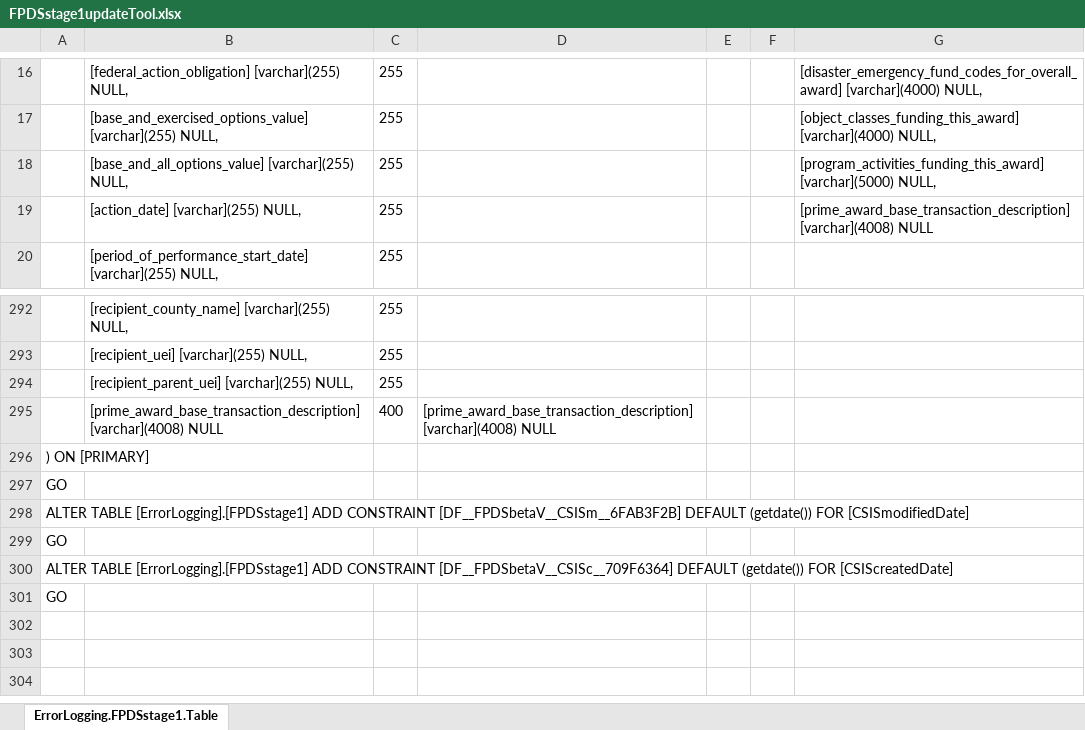
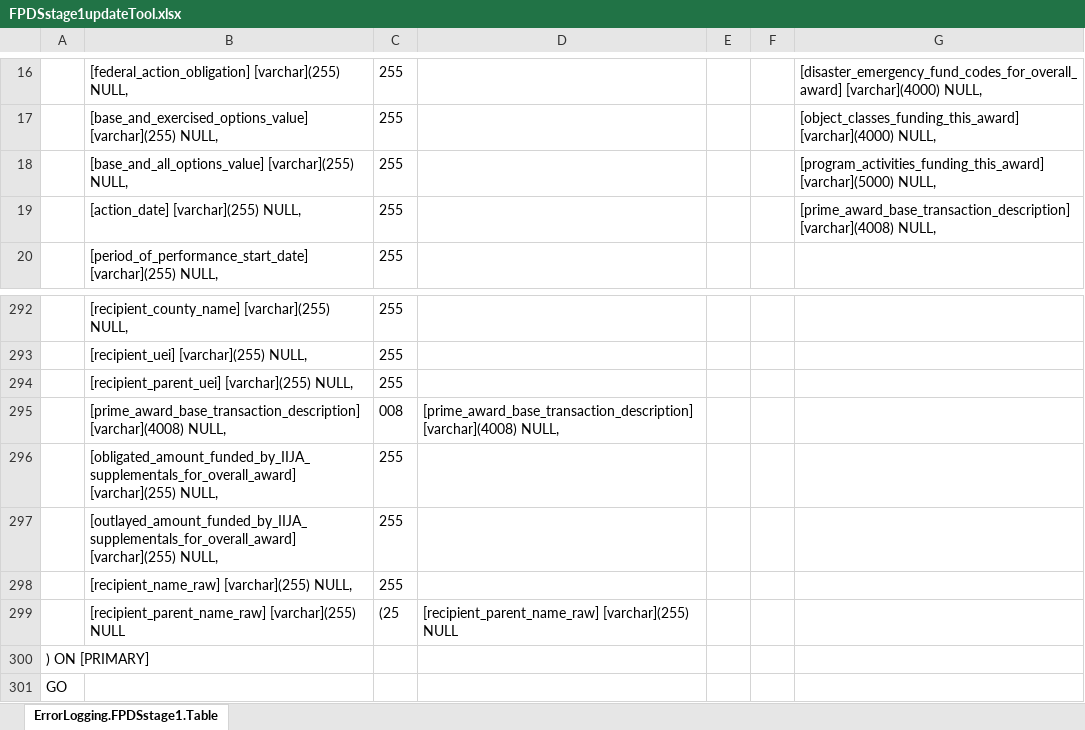
Before and after one commit to CSISdefense/Lookup-Tables, an Excel workbook: ImportAids/FPDSstage1updateTool.xlsx, sheet ErrorLogging.FPDSstage1.Table, drawn as a sheet; only a part is shown, gaps mark what is left out; values as stored, in another font and other column widths than the file's, no borders; removed rows and columns are numbered as before the commit, all else as after; the diff names each change by its address in the sheet, - before the commit and + after, or states it on an @@ line.

Commit message:
Updating size of errorlogging.fpdsstage1

```diff
--- a/ImportAids/FPDSstage1updateTool.xlsx (sheet ErrorLogging.FPDSstage1.Table)
+++ b/ImportAids/FPDSstage1updateTool.xlsx (sheet ErrorLogging.FPDSstage1.Table)
-G19: [prime_award_base_transaction_description] [varchar](4008) NULL
+G19: [prime_award_base_transaction_description] [varchar](4008) NULL,
-row 295:  | [prime_award_base_transaction_description] [varchar](4008) NULL | 400 | [prime_award_base_transaction_description] [varchar](4008) NULL
+row 295:  | [prime_award_base_transaction_description] [varchar](4008) NULL, | 008 | [prime_award_base_transaction_description] [varchar](4008) NULL,
+row 296:  | [obligated_amount_funded_by_IIJA_supplementals_for_overall_award] [varchar](255) NULL, | 255
+row 297:  | [outlayed_amount_funded_by_IIJA_supplementals_for_overall_award] [varchar](255) NULL, | 255
+row 298:  | [recipient_name_raw] [varchar](255) NULL, | 255
+row 299:  | [recipient_parent_name_raw] [varchar](255) NULL | (25 | [recipient_parent_name_raw] [varchar](255) NULL
-row 297: GO
-row 298: ALTER TABLE [ErrorLogging].[FPDSstage1] ADD CONSTRAINT [DF__FPDSbetaV__CSISm__6FAB3F2B] DEFAULT (getdate()) FOR [CSISmodifiedDate]
-row 299: GO
-row 300: ALTER TABLE [ErrorLogging].[FPDSstage1] ADD CONSTRAINT [DF__FPDSbetaV__CSISc__709F6364] DEFAULT (getdate()) FOR [CSIScreatedDate]
```
